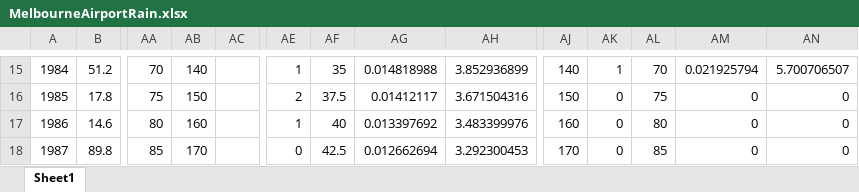
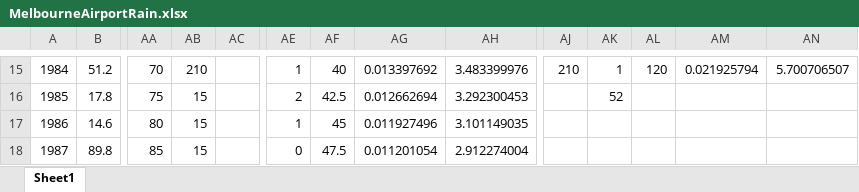
Before and after one commit to jet-w/jet-w.blog, an Excel workbook: src/.vuepress/public/data/unisa/AdvancedAnalytic1/assignment2/MelbourneAirportRain.xlsx, sheet Sheet1, drawn as a sheet; only a part is shown, gaps mark what is left out; values as stored, in another font and other column widths than the file's, no borders; charts and pictures not drawn; the diff covers the shown part only; the diff names each change by its address in the sheet, - before the commit and + after, or states it on an @@ line.

```diff
--- a/src/.vuepress/public/data/unisa/AdvancedAnalytic1/assignment2/MelbourneAirportRain.xlsx (sheet Sheet1)
+++ b/src/.vuepress/public/data/unisa/AdvancedAnalytic1/assignment2/MelbourneAirportRain.xlsx (sheet Sheet1)
-AB15: 140
+AB15: 210
-AF15: 35
+AF15: 40
-AG15: 0.014818988
+AG15: 0.013397692
-AH15: 3.852936899
+AH15: 3.483399976
-AJ15: 140
+AJ15: 210
-AL15: 70
+AL15: 120
-AB16: 150
+AB16: 15
-AF16: 37.5
+AF16: 42.5
-AG16: 0.01412117
+AG16: 0.012662694
-AH16: 3.671504316
+AH16: 3.292300453
-AJ16: 150
+AJ16: (empty)
-AK16: 0
+AK16: 52
-AL16: 75
+AL16: (empty)
-AM16:AM18: 0
+AM16:AM18: (empty)
-AN16:AN18: 0
+AN16:AN18: (empty)
-AB17: 160
+AB17: 15
-AF17: 40
+AF17: 45
-AG17: 0.013397692
+AG17: 0.011927496
-AH17: 3.483399976
+AH17: 3.101149035
-AJ17: 160
+AJ17: (empty)
-AK17:AK18: 0
+AK17:AK18: (empty)
-AL17: 80
+AL17: (empty)
-AB18: 170
+AB18: 15
-AF18: 42.5
+AF18: 47.5
-AG18: 0.012662694
+AG18: 0.011201054
-AH18: 3.292300453
+AH18: 2.912274004
-AJ18: 170
+AJ18: (empty)
-AL18: 85
+AL18: (empty)
```
Also changed, not shown: 145 edited cells elsewhere in this sheet, formulas that keep their value, charts or pictures, src/.vuepress/public/data/unisa/AdvancedAnalytic1/assignment2/MtGambierRainfall.xlsx, 9 other files.
